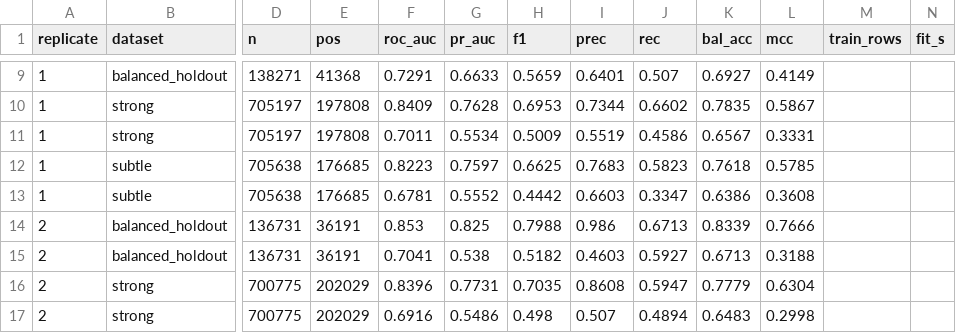
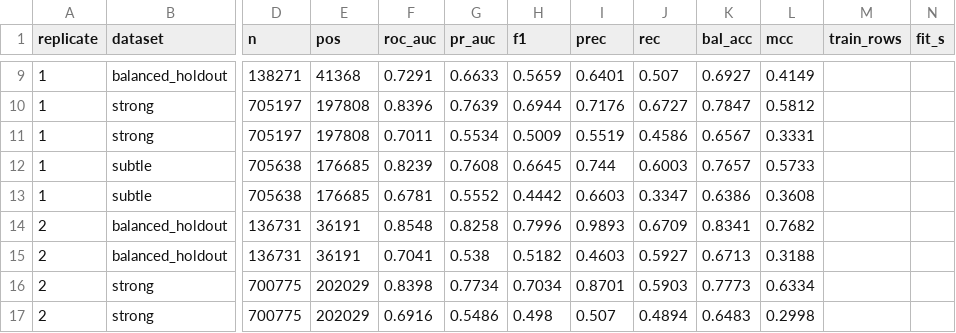
Before and after one commit to shilaS7/Dissertation-MCA, a CSV file: results/all_models_row_rep00_03.csv, drawn as a sheet; only a part is shown, gaps mark what is left out; the diff covers the shown part only; the diff names each change by its address in the sheet, - before the commit and + after, or states it on an @@ line.

```diff
--- a/results/all_models_row_rep00_03.csv
+++ b/results/all_models_row_rep00_03.csv
-F10 (roc_auc): 0.8409
+F10 (roc_auc): 0.8396
-G10 (pr_auc): 0.7628
+G10 (pr_auc): 0.7639
-H10 (f1): 0.6953
+H10 (f1): 0.6944
-I10 (prec): 0.7344
+I10 (prec): 0.7176
-J10 (rec): 0.6602
+J10 (rec): 0.6727
-K10 (bal_acc): 0.7835
+K10 (bal_acc): 0.7847
-L10 (mcc): 0.5867
+L10 (mcc): 0.5812
-F12 (roc_auc): 0.8223
+F12 (roc_auc): 0.8239
-G12 (pr_auc): 0.7597
+G12 (pr_auc): 0.7608
-H12 (f1): 0.6625
+H12 (f1): 0.6645
-I12 (prec): 0.7683
+I12 (prec): 0.744
-J12 (rec): 0.5823
+J12 (rec): 0.6003
-K12 (bal_acc): 0.7618
+K12 (bal_acc): 0.7657
-L12 (mcc): 0.5785
+L12 (mcc): 0.5733
-F14 (roc_auc): 0.853
+F14 (roc_auc): 0.8548
-G14 (pr_auc): 0.825
+G14 (pr_auc): 0.8258
-H14 (f1): 0.7988
+H14 (f1): 0.7996
-I14 (prec): 0.986
+I14 (prec): 0.9893
-J14 (rec): 0.6713
+J14 (rec): 0.6709
-K14 (bal_acc): 0.8339
+K14 (bal_acc): 0.8341
-L14 (mcc): 0.7666
+L14 (mcc): 0.7682
-F16 (roc_auc): 0.8396
+F16 (roc_auc): 0.8398
-G16 (pr_auc): 0.7731
+G16 (pr_auc): 0.7734
-H16 (f1): 0.7035
+H16 (f1): 0.7034
-I16 (prec): 0.8608
+I16 (prec): 0.8701
-J16 (rec): 0.5947
+J16 (rec): 0.5903
-K16 (bal_acc): 0.7779
+K16 (bal_acc): 0.7773
-L16 (mcc): 0.6304
+L16 (mcc): 0.6334
```
Also changed, not shown: 106 edited cells elsewhere in this file, results/all_models_summary_rep00_03.csv, results/per_type_row_rep00.csv, 25 other files.
